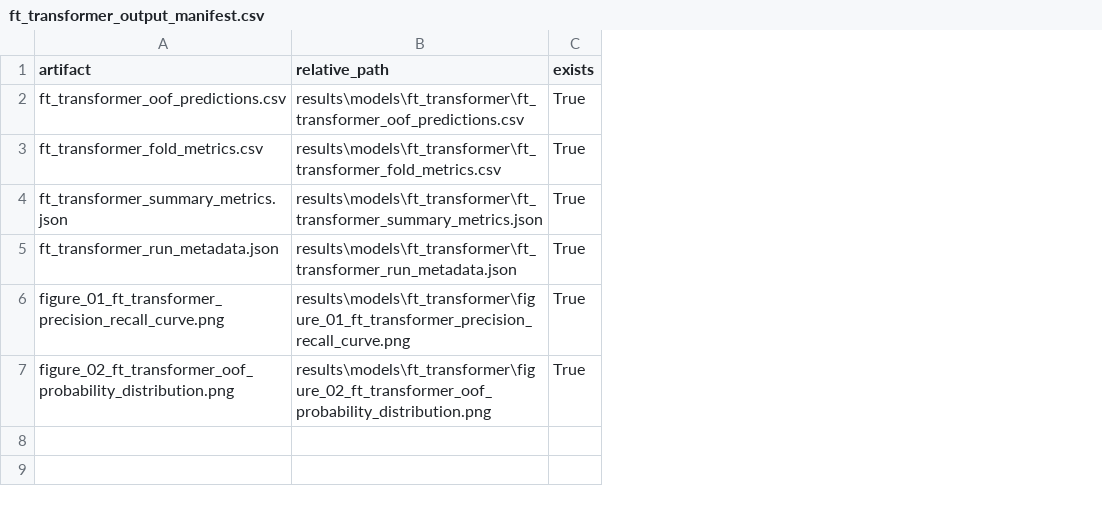
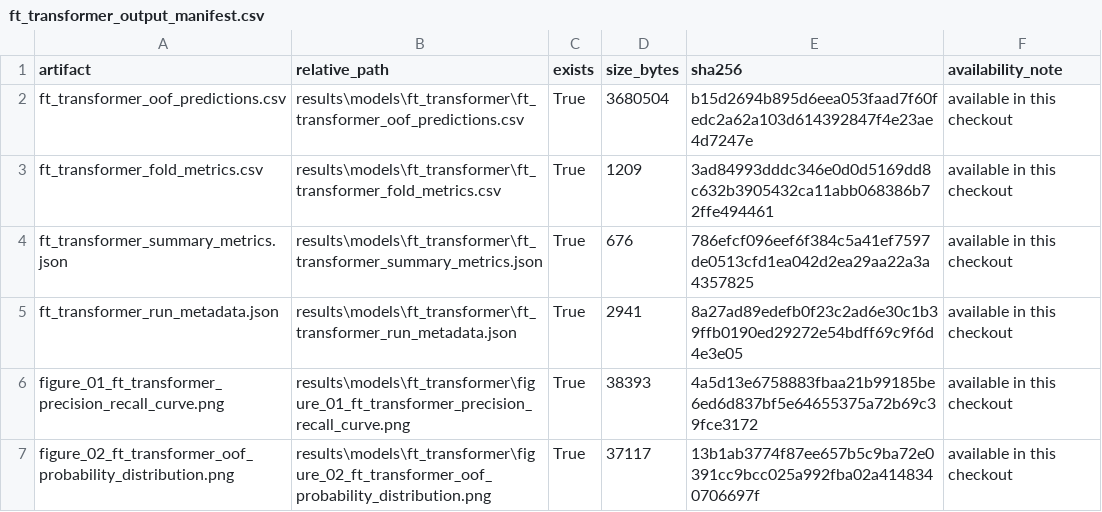
Before and after one commit to Sankalpa-KMCP/Employee_Resignation_Prediction, a CSV file: results/models/ft_transformer/ft_transformer_output_manifest.csv, drawn as a sheet; the diff names each change by its address in the sheet, - before the commit and + after, or states it on an @@ line.

```diff
--- a/results/models/ft_transformer/ft_transformer_output_manifest.csv
+++ b/results/models/ft_transformer/ft_transformer_output_manifest.csv
+column D (size_bytes), rows 2-7: 3680504 | 1209 | 676 | 2941 | 38393 | 37117
+column E (sha256), rows 2-7: b15d2694b895d6eea053faad7f60fedc2a62a103d614392847f4e23ae4d7247e | 3ad84993dddc346e0d0d5169dd8c632b3905432ca11abb068386b72ffe494461 | 786efcf096eef6f384c5a41ef7597de0513cfd1ea042d2ea29aa22a3a4357825 | 8a27ad89edefb0f23c2ad6e30c1b39ffb0190ed29272e54bdff69c9f6d4e3e05 | 4a5d13e6758883fbaa21b99185be6ed6d837bf5e64655375a72b69c39fce3172 | 13b1ab3774f87ee657b5c9ba72e0391cc9bcc025a992fba02a4148340706697f
+column F (availability_note), rows 2-7: all available in this checkout
```
Also changed, not shown: results/models/catboost/catboost_output_manifest.csv, results/models/ft_transformer/unweighted_baseline/ft_transformer_output_manifest.csv, 5 other files.
